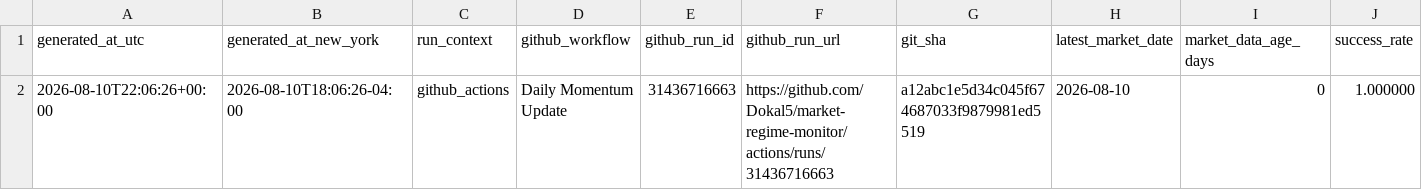
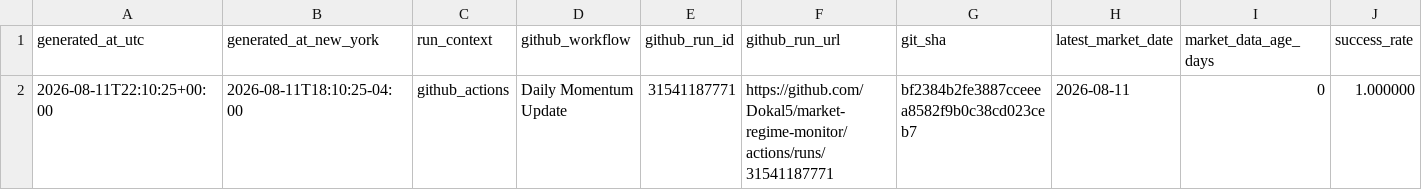
Before and after one commit to Dokal5/market-regime-monitor, a CSV file: outputs/update_health.csv, drawn as a sheet; only a part is shown; the diff names each change by its address in the sheet, - before the commit and + after, or states it on an @@ line.

```diff
--- a/outputs/update_health.csv
+++ b/outputs/update_health.csv
-A2 (generated_at_utc): 2026-08-10T22:06:26+00:00
+A2 (generated_at_utc): 2026-08-11T22:10:25+00:00
-B2 (generated_at_new_york): 2026-08-10T18:06:26-04:00
+B2 (generated_at_new_york): 2026-08-11T18:10:25-04:00
-E2 (github_run_id): 31436716663
+E2 (github_run_id): 31541187771
-F2 (github_run_url): https://github.com/Dokal5/market-regime-monitor/actions/runs/31436716663
+F2 (github_run_url): https://github.com/Dokal5/market-regime-monitor/actions/runs/31541187771
-G2 (git_sha): a12abc1e5d34c045f674687033f9879981ed5519
+G2 (git_sha): bf2384b2fe3887cceeea8582f9b0c38cd023ceb7
-H2 (latest_market_date): 2026-08-10
+H2 (latest_market_date): 2026-08-11
```
Also changed, not shown: outputs/data_quality.csv, outputs/history/industry_rotation_history.csv, 5 other files.
